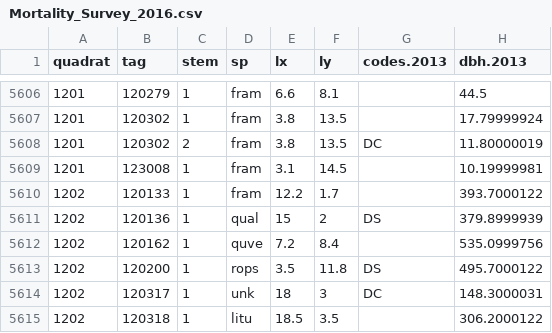
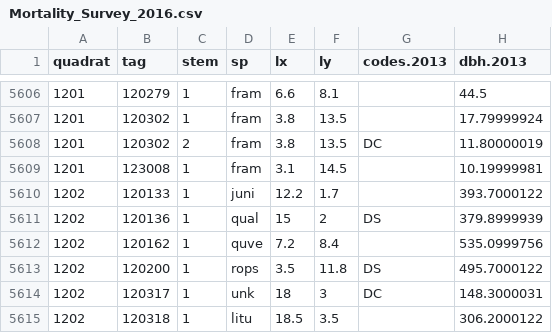
Before and after one commit to SCBI-ForestGEO/SCBI-ForestGEO-Data, a CSV file: tree_mortality/raw data/Mortality_Survey_2016.csv, drawn as a sheet; only a part is shown, gaps mark what is left out; the diff names each change by its address in the sheet, - before the commit and + after, or states it on an @@ line.

```diff
--- a/tree_mortality/raw data/Mortality_Survey_2016.csv
+++ b/tree_mortality/raw data/Mortality_Survey_2016.csv
-D5610 (sp): fram
+D5610 (sp): juni
```
Also changed, not shown: tree_mortality/raw data/Mortality_Survey_2015.csv.
